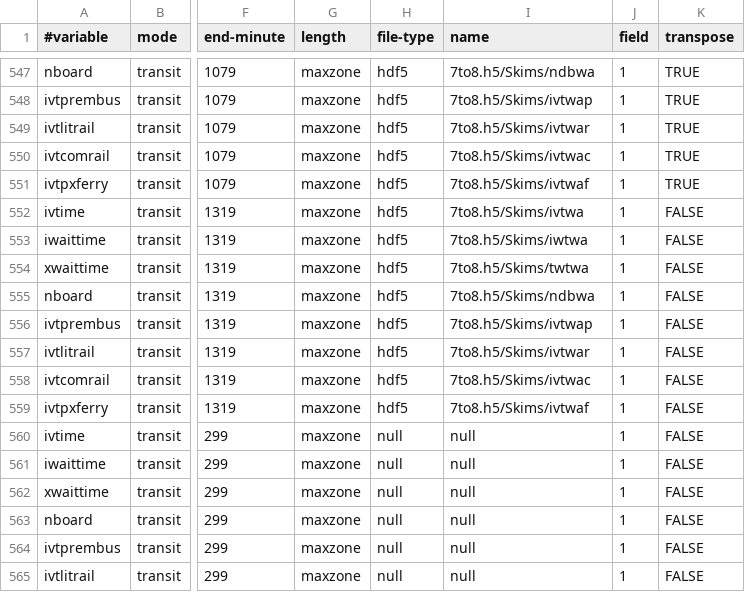
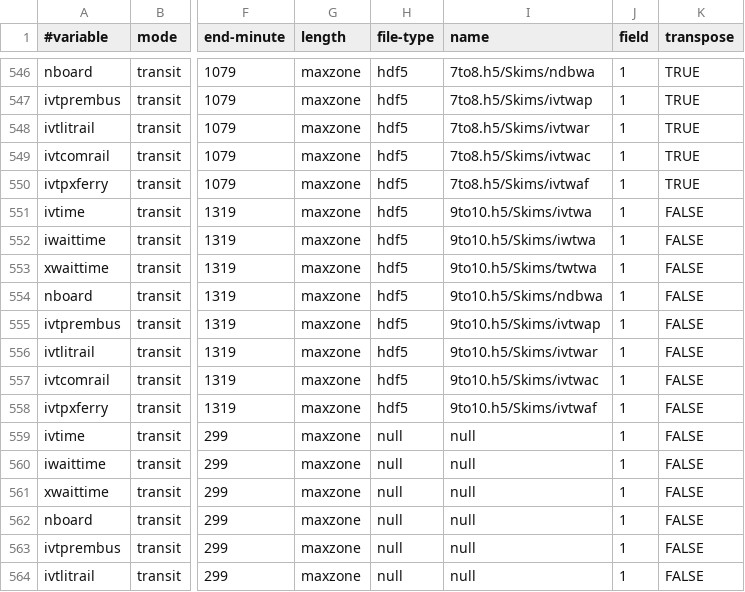
Before and after one commit to psrc/soundcast, a CSV file: inputs/psrc_full_roster.csv, drawn as a sheet; only a part is shown, gaps mark what is left out; addresses are those after the commit; the diff covers the shown part only; the diff names each change by its address in the sheet, - before the commit and + after, or states it on an @@ line.

Commit message:
caught an error in the roster file pointing to the wrong skim time periods

```diff
--- a/inputs/psrc_full_roster.csv
+++ b/inputs/psrc_full_roster.csv
-I551 (name): 7to8.h5/Skims/ivtwa
+I551 (name): 9to10.h5/Skims/ivtwa
-I552 (name): 7to8.h5/Skims/iwtwa
+I552 (name): 9to10.h5/Skims/iwtwa
-I553 (name): 7to8.h5/Skims/twtwa
+I553 (name): 9to10.h5/Skims/twtwa
-I554 (name): 7to8.h5/Skims/ndbwa
+I554 (name): 9to10.h5/Skims/ndbwa
-I555 (name): 7to8.h5/Skims/ivtwap
+I555 (name): 9to10.h5/Skims/ivtwap
-I556 (name): 7to8.h5/Skims/ivtwar
+I556 (name): 9to10.h5/Skims/ivtwar
-I557 (name): 7to8.h5/Skims/ivtwac
+I557 (name): 9to10.h5/Skims/ivtwac
-I558 (name): 7to8.h5/Skims/ivtwaf
+I558 (name): 9to10.h5/Skims/ivtwaf
```
Also changed, not shown: 1 added row, 1 removed row and 13 edited cells elsewhere in this file.
